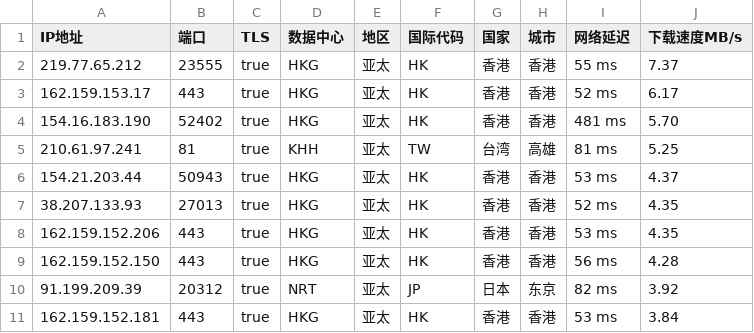
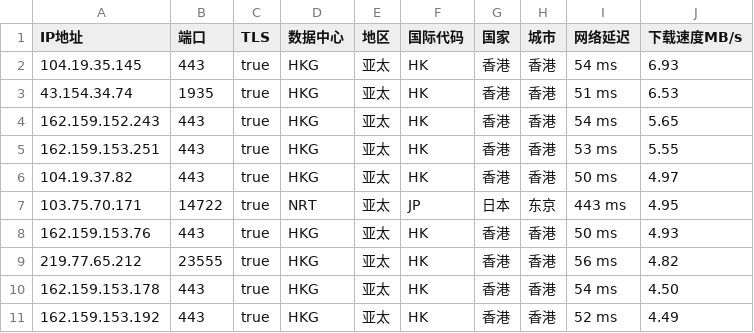
Before and after one commit to CEG1225/peng, a CSV file: peng.csv, drawn as a sheet.

Commit message:
PENG

```diff
--- a/peng.csv
+++ b/peng.csv
@@ -1,11 +1,11 @@
 IP地址,端口,TLS,数据中心,地区,国际代码,国家,城市,网络延迟,下载速度MB/s
-219.77.65.212,23555,true,HKG,亚太,HK,香港,香港,55 ms,7.37
-162.159.153.17,443,true,HKG,亚太,HK,香港,香港,52 ms,6.17
-154.16.183.190,52402,true,HKG,亚太,HK,香港,香港,481 ms,5.70
-210.61.97.241,81,true,KHH,亚太,TW,台湾,高雄,81 ms,5.25
-154.21.203.44,50943,true,HKG,亚太,HK,香港,香港,53 ms,4.37
-38.207.133.93,27013,true,HKG,亚太,HK,香港,香港,52 ms,4.35
-162.159.152.206,443,true,HKG,亚太,HK,香港,香港,53 ms,4.35
-162.159.152.150,443,true,HKG,亚太,HK,香港,香港,56 ms,4.28
-91.199.209.39,20312,true,NRT,亚太,JP,日本,东京,82 ms,3.92
-162.159.152.181,443,true,HKG,亚太,HK,香港,香港,53 ms,3.84
+104.19.35.145,443,true,HKG,亚太,HK,香港,香港,54 ms,6.93
+43.154.34.74,1935,true,HKG,亚太,HK,香港,香港,51 ms,6.53
+162.159.152.243,443,true,HKG,亚太,HK,香港,香港,54 ms,5.65
+162.159.153.251,443,true,HKG,亚太,HK,香港,香港,53 ms,5.55
+104.19.37.82,443,true,HKG,亚太,HK,香港,香港,50 ms,4.97
+103.75.70.171,14722,true,NRT,亚太,JP,日本,东京,443 ms,4.95
+162.159.153.76,443,true,HKG,亚太,HK,香港,香港,50 ms,4.93
+219.77.65.212,23555,true,HKG,亚太,HK,香港,香港,56 ms,4.82
+162.159.153.178,443,true,HKG,亚太,HK,香港,香港,54 ms,4.50
+162.159.153.192,443,true,HKG,亚太,HK,香港,香港,52 ms,4.49
```
Also changed, not shown: 2 other files.
